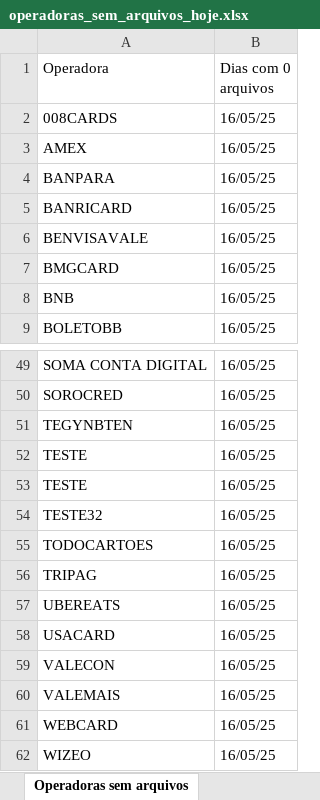
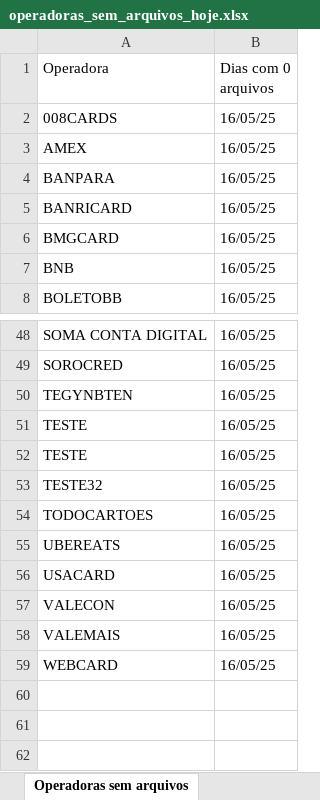
Before and after one commit to Alcir2012/Automation, an Excel workbook: operadoras_sem_arquivos_hoje.xlsx, sheet Operadoras sem arquivos, drawn as a sheet; only a part is shown, gaps mark what is left out; values as stored, in another font and other column widths than the file's, no borders; the diff names each change by its address in the sheet, - before the commit and + after, or states it on an @@ line.

```diff
--- a/operadoras_sem_arquivos_hoje.xlsx (sheet Operadoras sem arquivos)
+++ b/operadoras_sem_arquivos_hoje.xlsx (sheet Operadoras sem arquivos)
-row 6: BENVISAVALE | 16/05/25
-row 56: TRIPAG | 16/05/25
-row 62: WIZEO | 16/05/25
```
Also changed, not shown: 2 other files.
